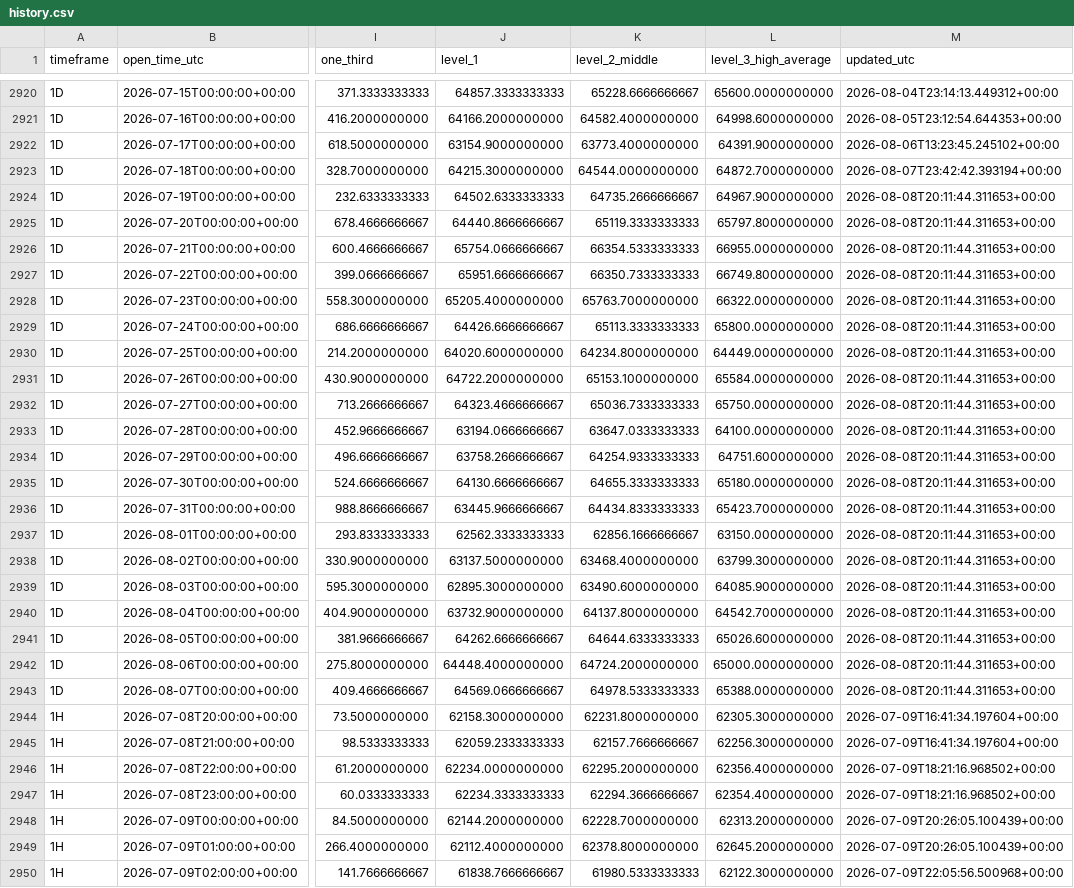
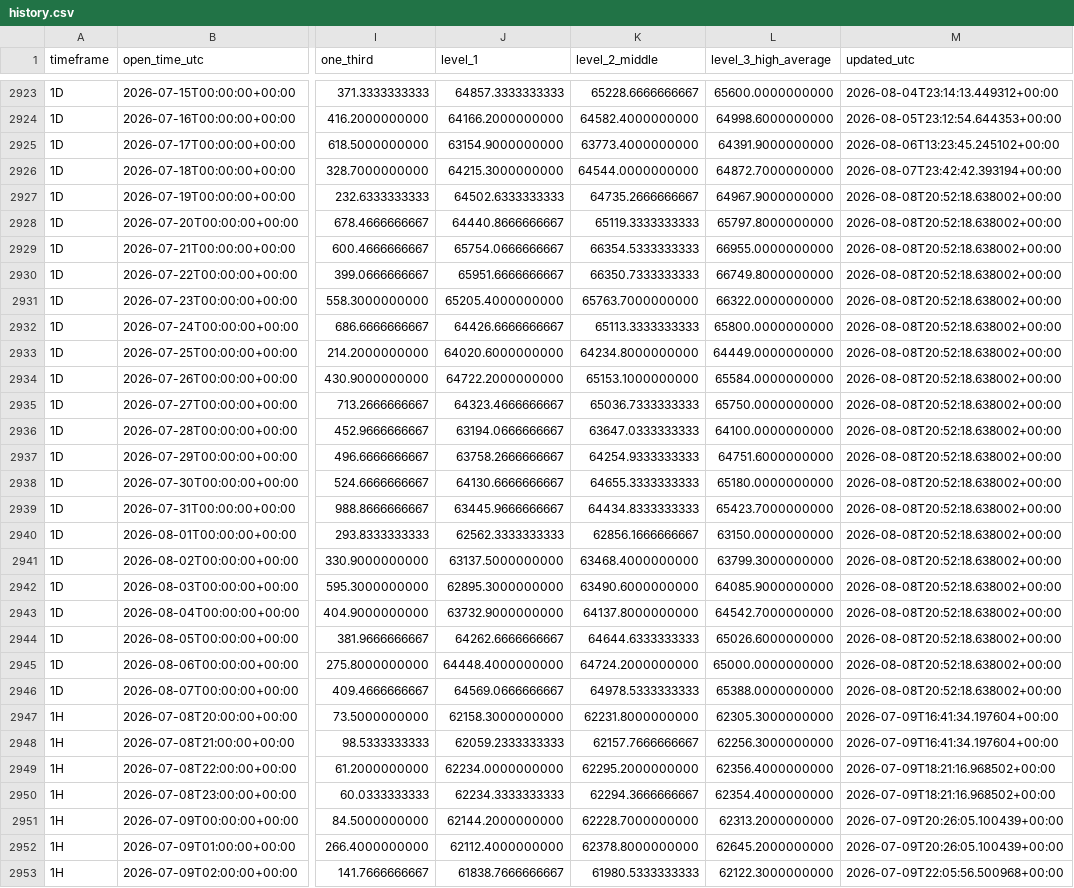
Before and after one commit to Einsteinmonkey/BTCRuleof3rds4hrs, a CSV file: results/history.csv, drawn as a sheet; only a part is shown, gaps mark what is left out; addresses are those after the commit; the diff covers the shown part only; the diff names each change by its address in the sheet, - before the commit and + after, or states it on an @@ line.

```diff
--- a/results/history.csv
+++ b/results/history.csv
-M2927:M2946 (updated_utc): 2026-08-08T20:11:44.311653+00:00
+M2927:M2946 (updated_utc): 2026-08-08T20:52:18.638002+00:00
```
Also changed, not shown: 3 added rows and 57 edited cells elsewhere in this file, 3 other files.
